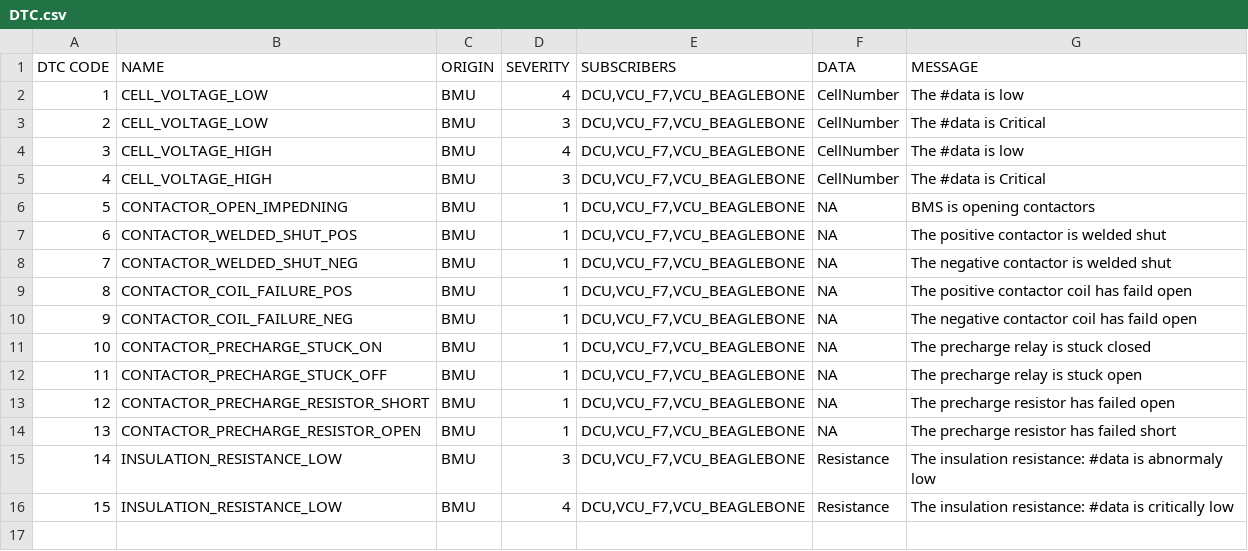
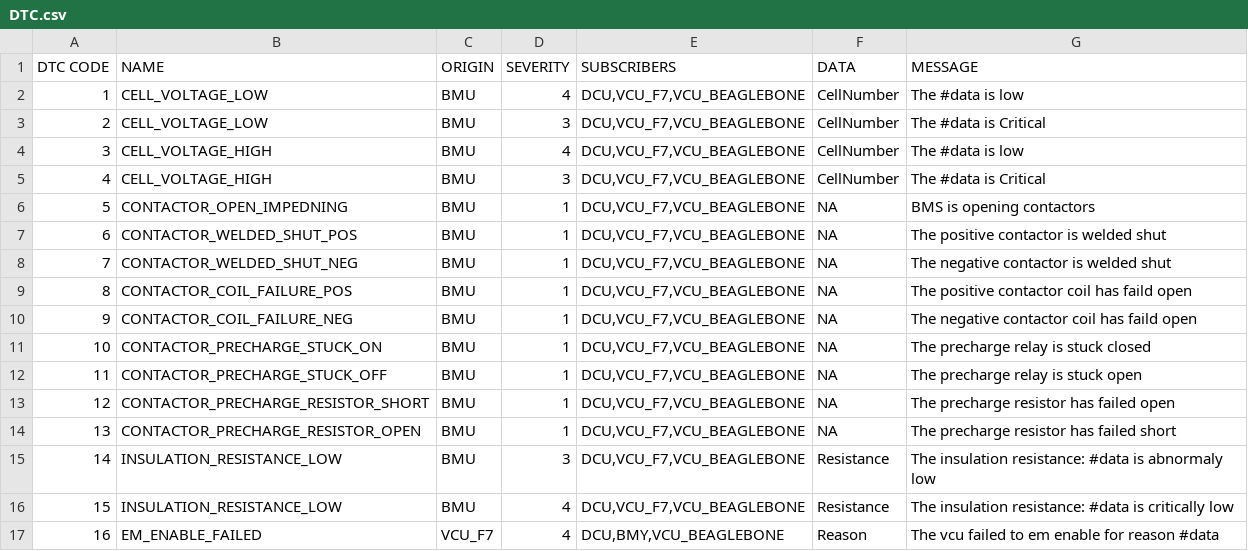
Before and after one commit to UWaterloo-Formula-Electric/firmware, a CSV file: Data/DTC.csv, drawn as a sheet; the diff names each change by its address in the sheet, - before the commit and + after, or states it on an @@ line.

Commit message:
Update dtc csv

```diff
--- a/Data/DTC.csv
+++ b/Data/DTC.csv
+row 17: 16 | EM_ENABLE_FAILED | VCU_F7 | 4 | DCU,BMY,VCU_BEAGLEBONE | Reason | The vcu failed to em enable for reason #data
```
